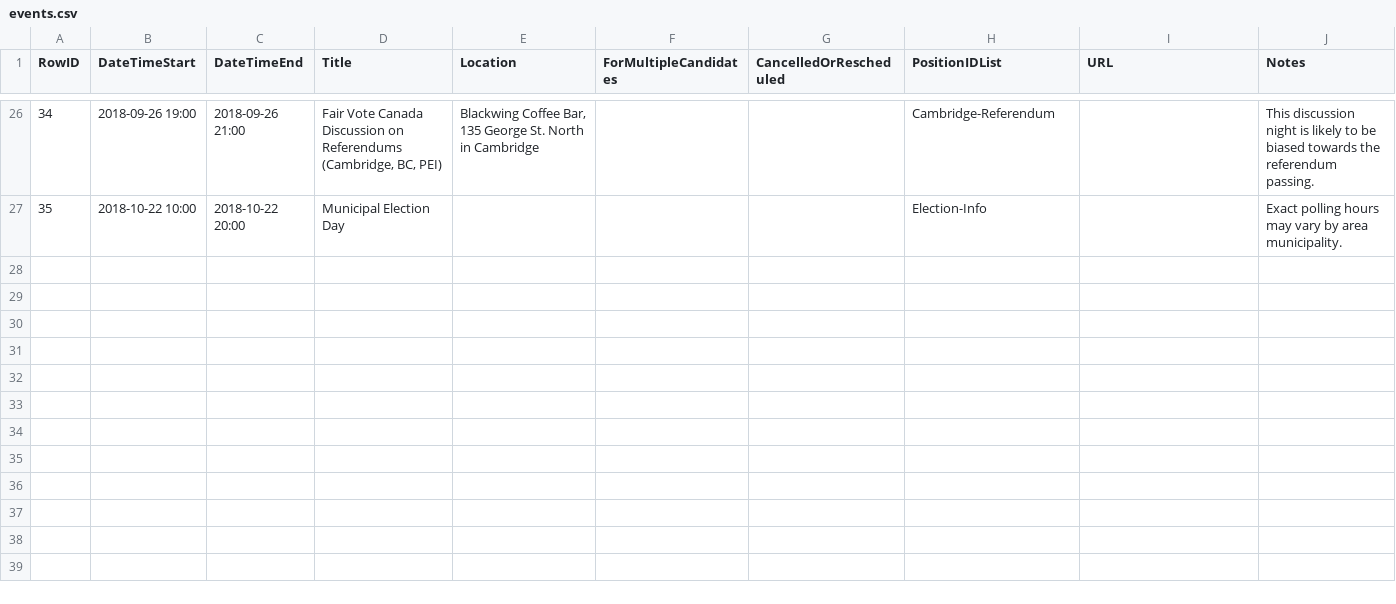
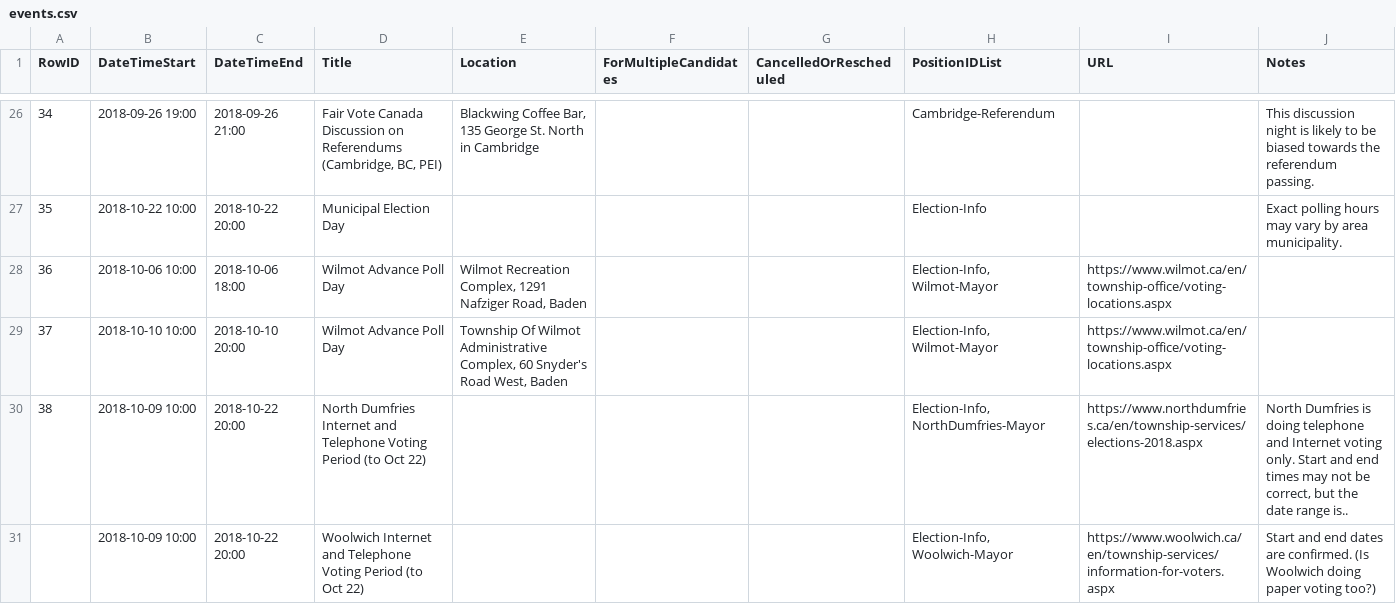
Before and after one commit to s-kennedy/wr-votes, a CSV file: _data/sync/events.csv, drawn as a sheet; only a part is shown, gaps mark what is left out; the diff names each change by its address in the sheet, - before the commit and + after, or states it on an @@ line.

Commit message:
Include internet voting dates for North Dumfries, Woolwich

```diff
--- a/_data/sync/events.csv
+++ b/_data/sync/events.csv
+row 28: 36 | 2018-10-06 10:00 | 2018-10-06 18:00 | Wilmot Advance Poll Day | Wilmot Recreation Complex, 1291 Nafziger Road, Baden |  |  | Election-Info, Wilmot-Mayor | https://www.wilmot.ca/en/township-office/voting-locations.aspx
+row 29: 37 | 2018-10-10 10:00 | 2018-10-10 20:00 | Wilmot Advance Poll Day | Township Of Wilmot Administrative Complex, 60 Snyder's Road West, Baden |  |  | Election-Info, Wilmot-Mayor | https://www.wilmot.ca/en/township-office/voting-locations.aspx
+row 30: 38 | 2018-10-09 10:00 | 2018-10-22 20:00 | North Dumfries Internet and Telephone Voting Period (to Oct 22) |  |  |  | Election-Info, NorthDumfries-Mayor | https://www.northdumfries.ca/en/township-services/elections-2018.aspx | North Dumfries is doing telephone and Internet voting only. Start and end times may not be correct, but the date range is..
+row 31:  | 2018-10-09 10:00 | 2018-10-22 20:00 | Woolwich Internet and Telephone Voting Period (to Oct 22) |  |  |  | Election-Info, Woolwich-Mayor | https://www.woolwich.ca/en/township-services/information-for-voters.aspx | Start and end dates are confirmed. (Is Woolwich doing paper voting too?)
```
